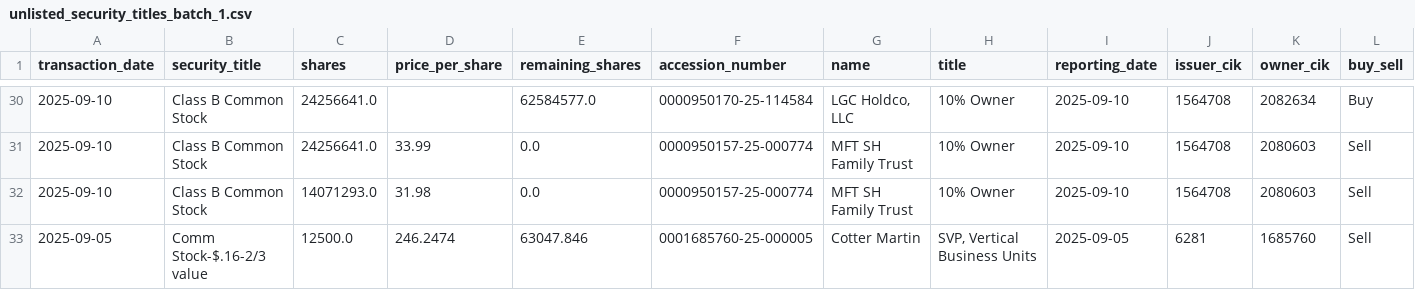
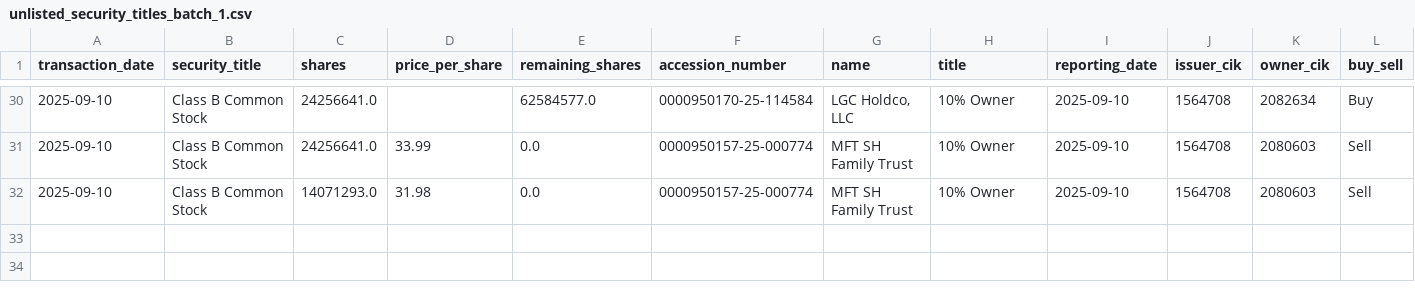
Before and after one commit to supertypeai/sectors_us_insider_trading, a CSV file: unlisted_security_titles_batch_1.csv, drawn as a sheet; only a part is shown, gaps mark what is left out; rows hold the shown columns only; the diff names each change by its address in the sheet, - before the commit and + after, or states it on an @@ line.

```diff
--- a/unlisted_security_titles_batch_1.csv
+++ b/unlisted_security_titles_batch_1.csv
-row 33: 2025-09-05 | Comm Stock-$.16-2/3 value | 12500.0 | 246.2474 | 63047.846 | 0001685760-25-000005 | Cotter Martin | SVP, Vertical Business Units | 2025-09-05 | 6281 | 1685760 | Sell
```
